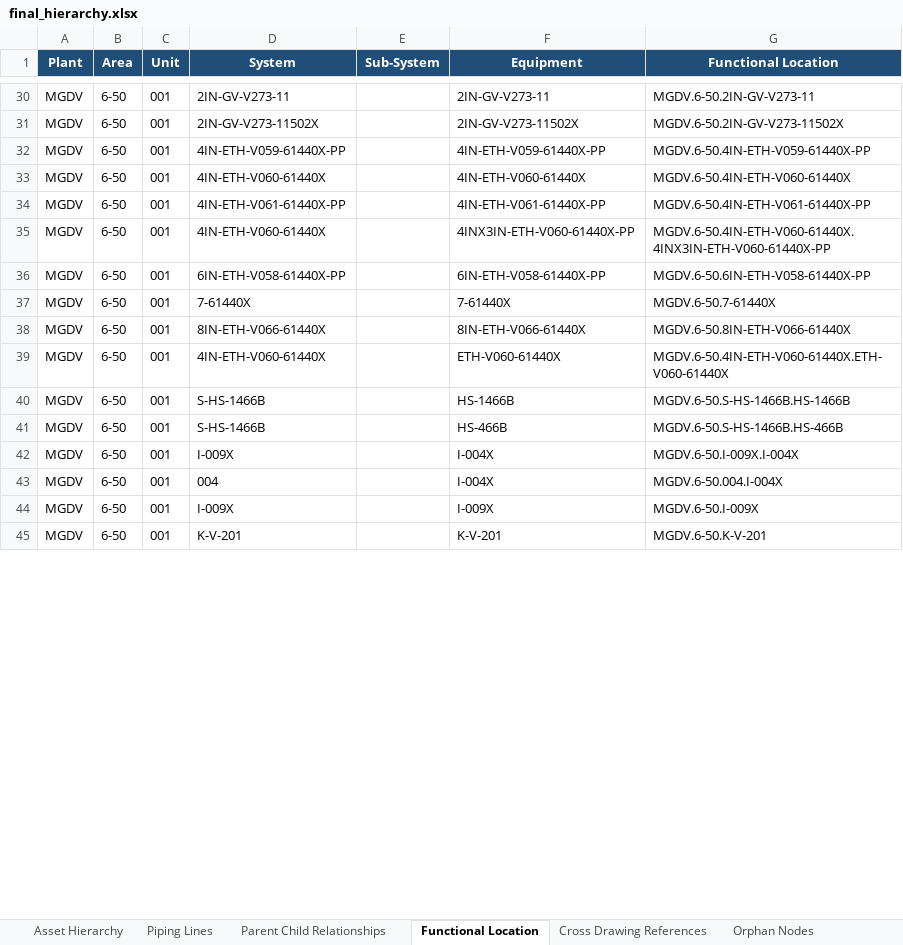
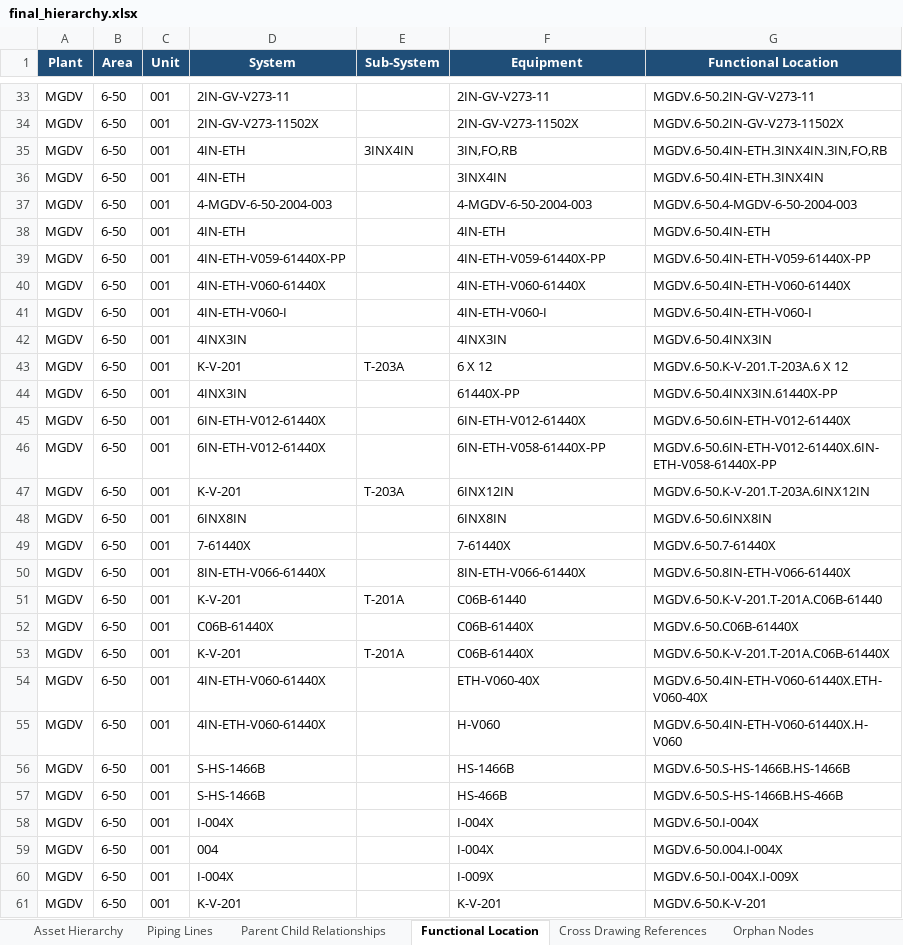
Before and after one commit to Prakash9019/Engineering-Drawing-detection, an Excel workbook: output/final_hierarchy.xlsx, sheet Functional Location, drawn as a sheet; only a part is shown, gaps mark what is left out; values as stored, in another font and other column widths than the file's, no borders; addresses are those after the commit; the diff covers the shown part only; the diff names each change by its address in the sheet, - before the commit and + after, or states it on an @@ line.

```diff
--- a/output/final_hierarchy.xlsx (sheet Functional Location)
+++ b/output/final_hierarchy.xlsx (sheet Functional Location)
+row 35: MGDV | 6-50 | 001 | 4IN-ETH | 3INX4IN | 3IN,FO,RB | MGDV.6-50.4IN-ETH.3INX4IN.3IN,FO,RB
+row 36: MGDV | 6-50 | 001 | 4IN-ETH |  | 3INX4IN | MGDV.6-50.4IN-ETH.3INX4IN
+row 37: MGDV | 6-50 | 001 | 4-MGDV-6-50-2004-003 |  | 4-MGDV-6-50-2004-003 | MGDV.6-50.4-MGDV-6-50-2004-003
+row 38: MGDV | 6-50 | 001 | 4IN-ETH |  | 4IN-ETH | MGDV.6-50.4IN-ETH
-D41 (System): 4IN-ETH-V061-61440X-PP
+D41 (System): 4IN-ETH-V060-I
-F41 (Equipment): 4IN-ETH-V061-61440X-PP
+F41 (Equipment): 4IN-ETH-V060-I
-G41 (Functional Location): MGDV.6-50.4IN-ETH-V061-61440X-PP
+G41 (Functional Location): MGDV.6-50.4IN-ETH-V060-I
+row 42: MGDV | 6-50 | 001 | 4INX3IN |  | 4INX3IN | MGDV.6-50.4INX3IN
+row 43: MGDV | 6-50 | 001 | K-V-201 | T-203A | 6 X 12 | MGDV.6-50.K-V-201.T-203A.6 X 12
+row 44: MGDV | 6-50 | 001 | 4INX3IN |  | 61440X-PP | MGDV.6-50.4INX3IN.61440X-PP
-D45 (System): 4IN-ETH-V060-61440X
+D45 (System): 6IN-ETH-V012-61440X
-F45 (Equipment): 4INX3IN-ETH-V060-61440X-PP
+F45 (Equipment): 6IN-ETH-V012-61440X
-G45 (Functional Location): MGDV.6-50.4IN-ETH-V060-61440X.4INX3IN-ETH-V060-61440X-PP
+G45 (Functional Location): MGDV.6-50.6IN-ETH-V012-61440X
-D46 (System): 6IN-ETH-V058-61440X-PP
+D46 (System): 6IN-ETH-V012-61440X
-G46 (Functional Location): MGDV.6-50.6IN-ETH-V058-61440X-PP
+G46 (Functional Location): MGDV.6-50.6IN-ETH-V012-61440X.6IN-ETH-V058-61440X-PP
+row 47: MGDV | 6-50 | 001 | K-V-201 | T-203A | 6INX12IN | MGDV.6-50.K-V-201.T-203A.6INX12IN
+row 48: MGDV | 6-50 | 001 | 6INX8IN |  | 6INX8IN | MGDV.6-50.6INX8IN
+row 51: MGDV | 6-50 | 001 | K-V-201 | T-201A | C06B-61440 | MGDV.6-50.K-V-201.T-201A.C06B-61440
+row 52: MGDV | 6-50 | 001 | C06B-61440X |  | C06B-61440X | MGDV.6-50.C06B-61440X
+row 53: MGDV | 6-50 | 001 | K-V-201 | T-201A | C06B-61440X | MGDV.6-50.K-V-201.T-201A.C06B-61440X
-F54 (Equipment): ETH-V060-61440X
+F54 (Equipment): ETH-V060-40X
-G54 (Functional Location): MGDV.6-50.4IN-ETH-V060-61440X.ETH-V060-61440X
+G54 (Functional Location): MGDV.6-50.4IN-ETH-V060-61440X.ETH-V060-40X
+row 55: MGDV | 6-50 | 001 | 4IN-ETH-V060-61440X |  | H-V060 | MGDV.6-50.4IN-ETH-V060-61440X.H-V060
-D58 (System): I-009X
+D58 (System): I-004X
-G58 (Functional Location): MGDV.6-50.I-009X.I-004X
+G58 (Functional Location): MGDV.6-50.I-004X
-D60 (System): I-009X
+D60 (System): I-004X
-G60 (Functional Location): MGDV.6-50.I-009X
+G60 (Functional Location): MGDV.6-50.I-004X.I-009X
```
Also changed, not shown: 22 added rows, 11 removed rows and 385 edited cells elsewhere in this sheet, sheet Asset Hierarchy, sheet Parent Child Relationships, sheet Orphan Nodes, sheet Piping Lines, sheet Hierarchy Statistics, output/hierarchy_validation_report.xlsx, 38 other files.
